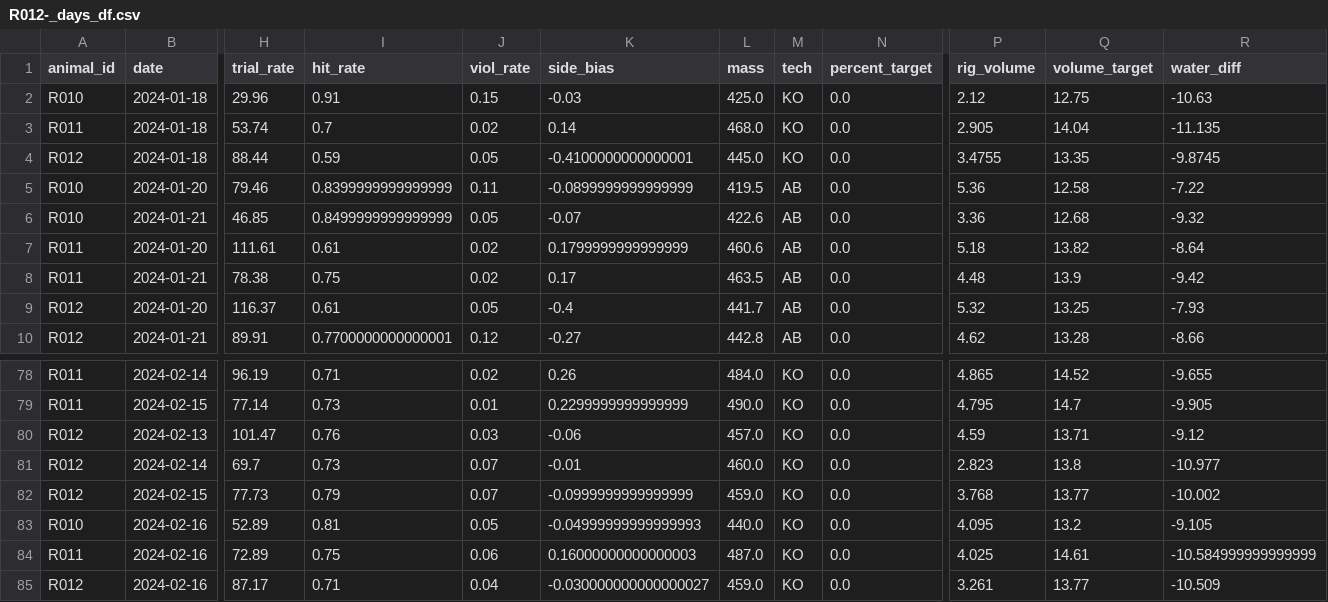
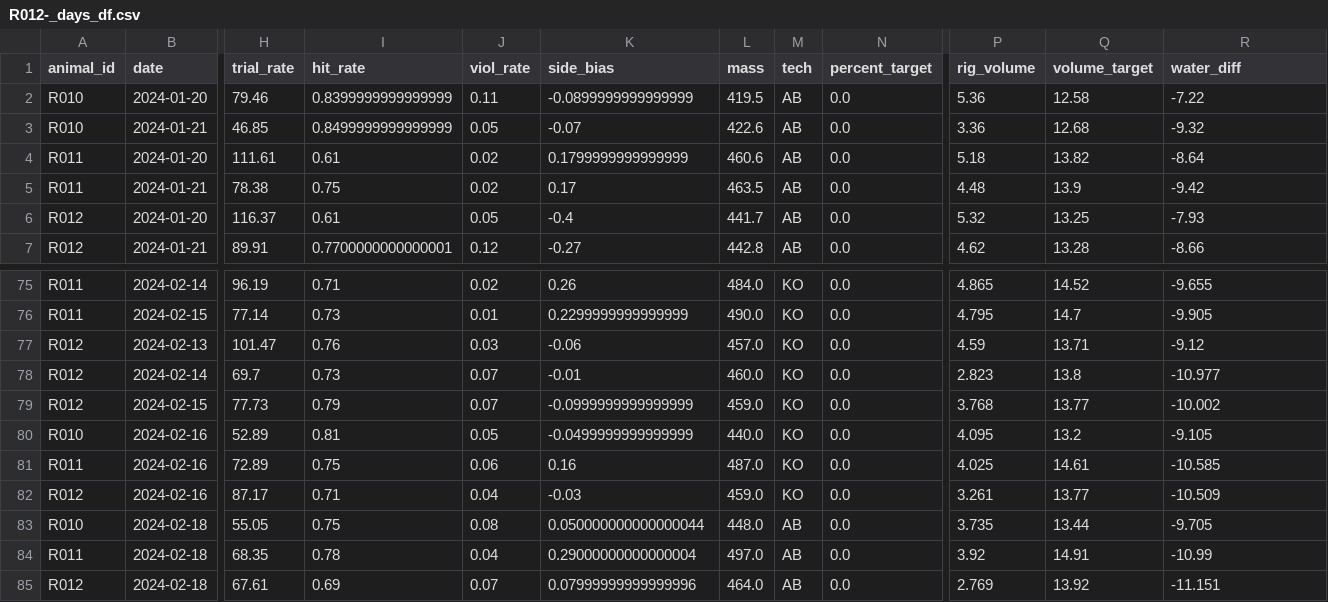
Before and after one commit to Brody-Lab/jbreda_animal_training, a CSV file: data/days_dfs/R012-_days_df.csv, drawn as a sheet; only a part is shown, gaps mark what is left out; removed rows and columns are numbered as before the commit, all else as after; rows hold the shown columns only; the diff names each change by its address in the sheet, - before the commit and + after, or states it on an @@ line.

```diff
--- a/data/days_dfs/R012-_days_df.csv
+++ b/data/days_dfs/R012-_days_df.csv
-row 2: R010 | 2024-01-18 | 29.96 | 0.91 | 0.15 | -0.03 | 425.0 | KO | 0.0 | 2.12 | 12.75 | -10.63
-row 3: R011 | 2024-01-18 | 53.74 | 0.7 | 0.02 | 0.14 | 468.0 | KO | 0.0 | 2.905 | 14.04 | -11.135
-row 4: R012 | 2024-01-18 | 88.44 | 0.59 | 0.05 | -0.4100000000000001 | 445.0 | KO | 0.0 | 3.4755 | 13.35 | -9.8745
-K80 (side_bias): -0.04999999999999993
+K80 (side_bias): -0.0499999999999999
-K81 (side_bias): 0.16000000000000003
+K81 (side_bias): 0.16
-R81 (water_diff): -10.584999999999999
+R81 (water_diff): -10.585
-K82 (side_bias): -0.030000000000000027
+K82 (side_bias): -0.03
+row 83: R010 | 2024-02-18 | 55.05 | 0.75 | 0.08 | 0.050000000000000044 | 448.0 | AB | 0.0 | 3.735 | 13.44 | -9.705
+row 84: R011 | 2024-02-18 | 68.35 | 0.78 | 0.04 | 0.29000000000000004 | 497.0 | AB | 0.0 | 3.92 | 14.91 | -10.99
+row 85: R012 | 2024-02-18 | 67.61 | 0.69 | 0.07 | 0.07999999999999996 | 464.0 | AB | 0.0 | 2.769 | 13.92 | -11.151
```
Also changed, not shown: data/days_dfs/R01s_days_df.csv, 34 other files.
